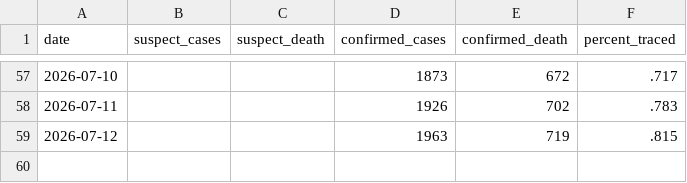
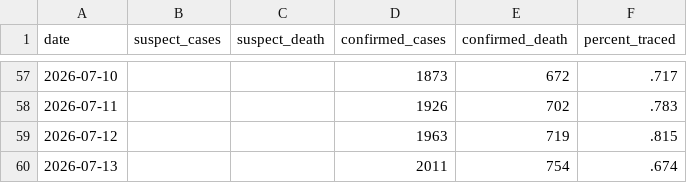
Before and after one commit to wzmli/ebola_2026, a CSV file: drc_sitrep.csv, drawn as a sheet; only a part is shown, gaps mark what is left out; the diff names each change by its address in the sheet, - before the commit and + after, or states it on an @@ line.

Commit message:
Autocommit

```diff
--- a/drc_sitrep.csv
+++ b/drc_sitrep.csv
+row 60: 2026-07-13 |  |  | 2011 | 754 | .674
```
